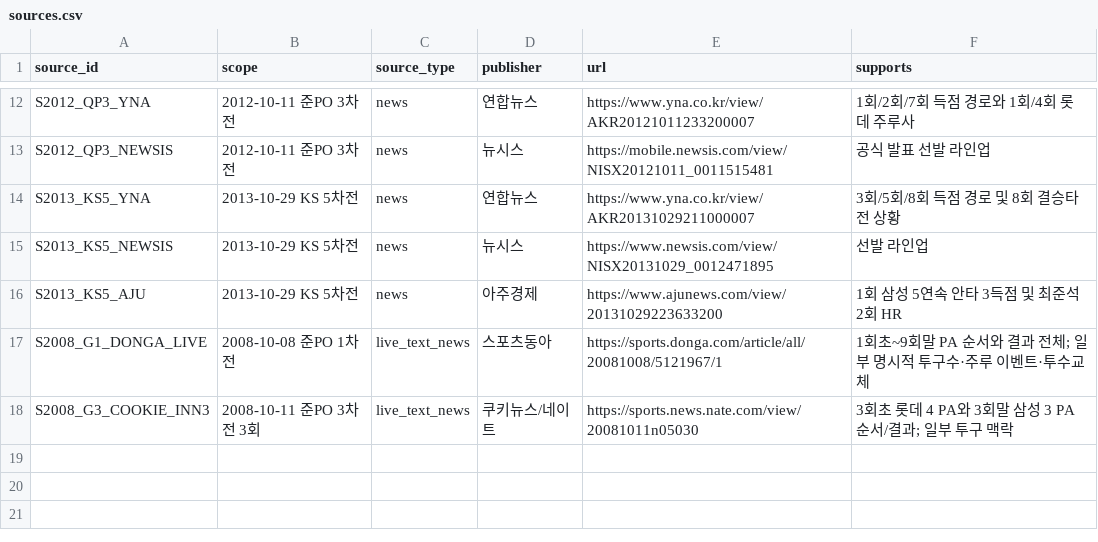
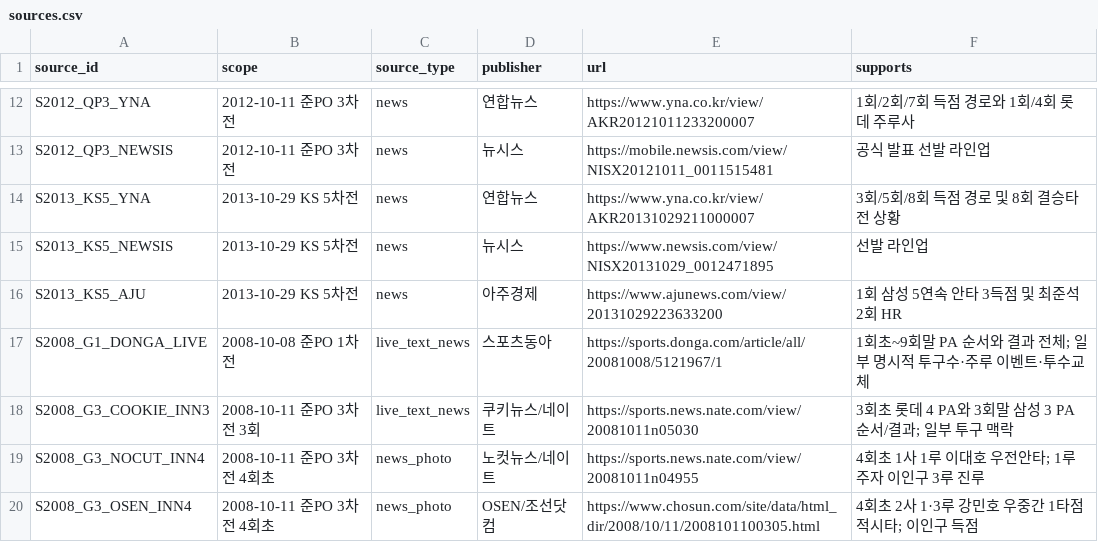
Before and after one commit to darkhorce1227-cell/kbo-cloud-pbp, a CSV file: historical_ps/manual_reconstruction/sources.csv, drawn as a sheet; only a part is shown, gaps mark what is left out; the diff names each change by its address in the sheet, - before the commit and + after, or states it on an @@ line.

Commit message:
data: add 2008 QP Game 3 fourth-inning provenance

```diff
--- a/historical_ps/manual_reconstruction/sources.csv
+++ b/historical_ps/manual_reconstruction/sources.csv
+row 19: S2008_G3_NOCUT_INN4 | 2008-10-11 준PO 3차전 4회초 | news_photo | 노컷뉴스/네이트 | https://sports.news.nate.com/view/20081011n04955 | 4회초 1사 1루 이대호 우전안타; 1루주자 이인구 3루 진루
+row 20: S2008_G3_OSEN_INN4 | 2008-10-11 준PO 3차전 4회초 | news_photo | OSEN/조선닷컴 | https://www.chosun.com/site/data/html_dir/2008/10/11/2008101100305.html | 4회초 2사 1·3루 강민호 우중간 1타점 적시타; 이인구 득점
```
